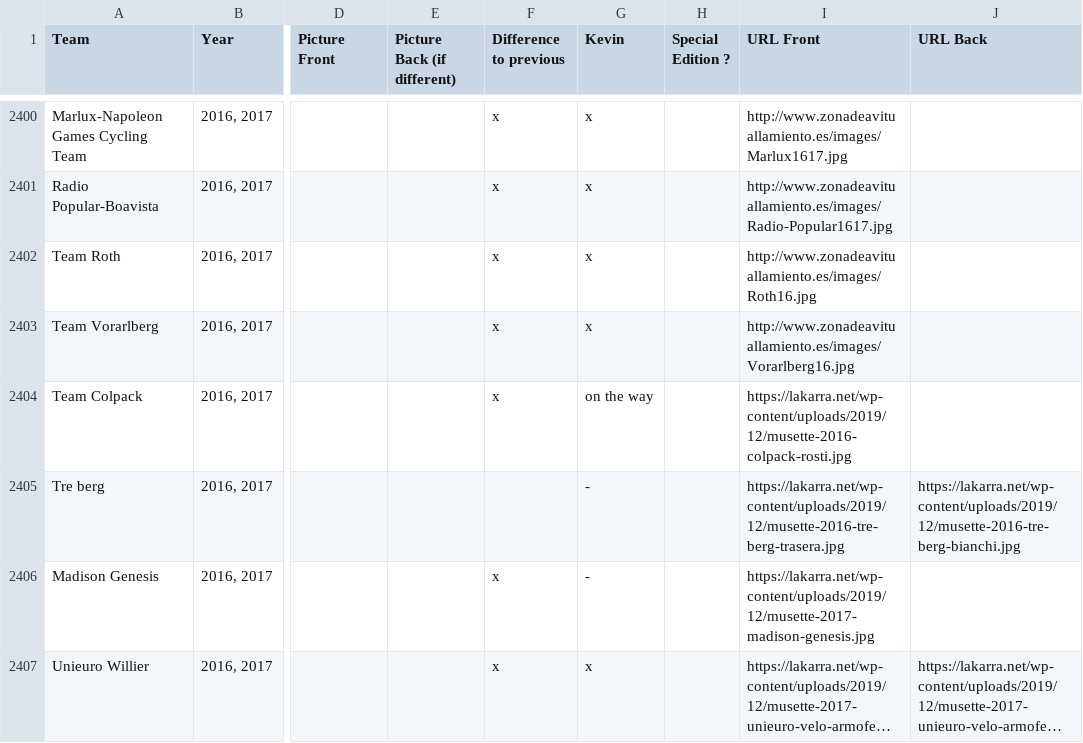
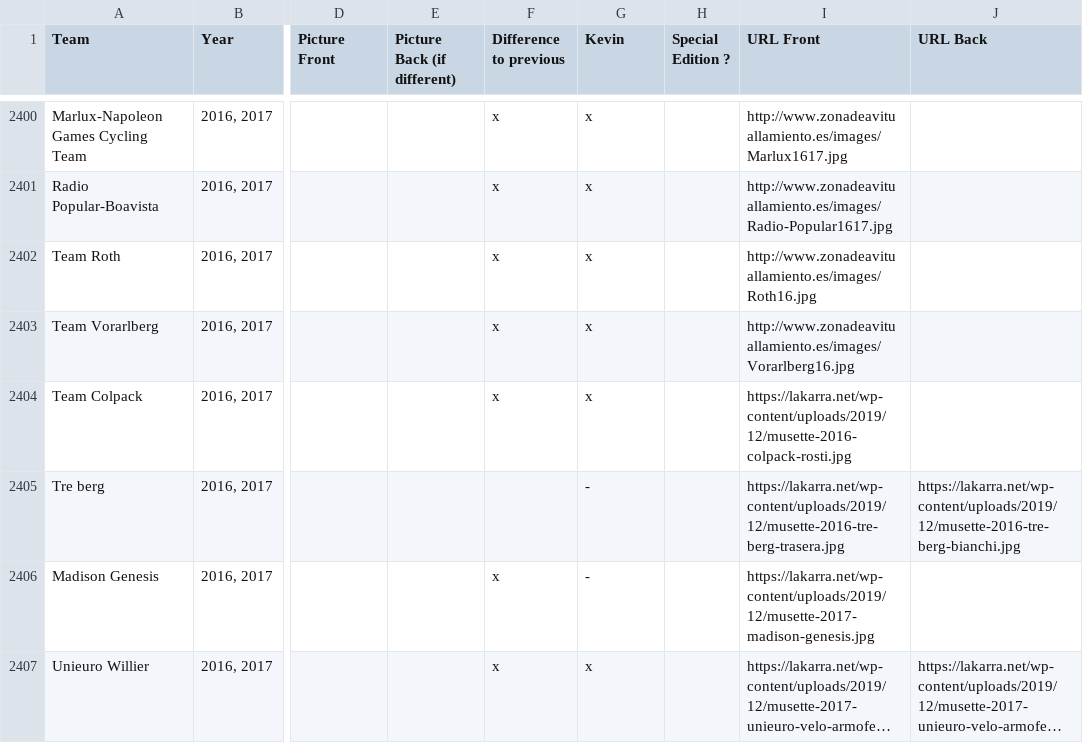
Before and after one commit to HKev68/musettes_inventory, a CSV file: inventory_new.csv, drawn as a sheet; only a part is shown, gaps mark what is left out; long unchanged cells end in …; the diff covers the shown part only; the diff names each change by its address in the sheet, - before the commit and + after, or states it on an @@ line.

```diff
--- a/inventory_new.csv
+++ b/inventory_new.csv
-G2404 (Kevin): on the way
+G2404 (Kevin): x
```
Also changed, not shown: 1 added row and 22 edited cells elsewhere in this file, 4 other files.
